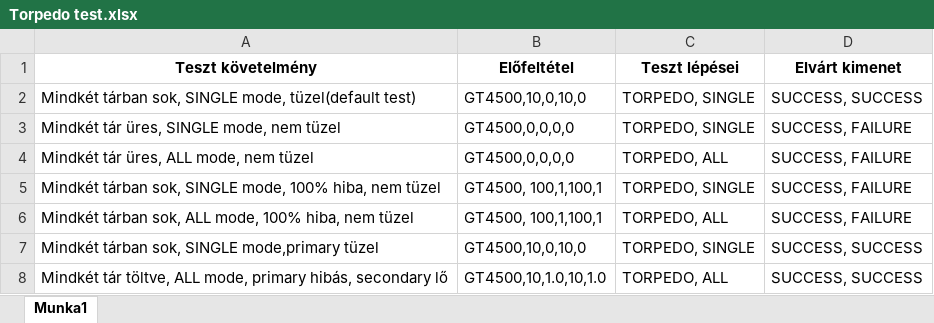
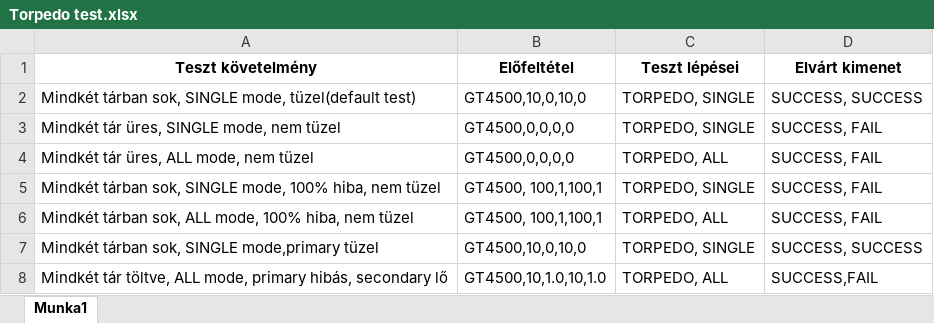
Before and after one commit to balazsden/se-lab4, an Excel workbook: Torpedo test.xlsx, sheet Munka1, drawn as a sheet; values as stored, in another font and other column widths than the file's, no borders; the diff names each change by its address in the sheet, - before the commit and + after, or states it on an @@ line.

Commit message:
test2

```diff
--- a/Torpedo test.xlsx (sheet Munka1)
+++ b/Torpedo test.xlsx (sheet Munka1)
-D3:D6 (Elvárt kimenet): SUCCESS, FAILURE
+D3:D6 (Elvárt kimenet): SUCCESS, FAIL
-D8 (Elvárt kimenet): SUCCESS, SUCCESS
+D8 (Elvárt kimenet): SUCCESS,FAIL
```
Also changed, not shown: 6 other files.
